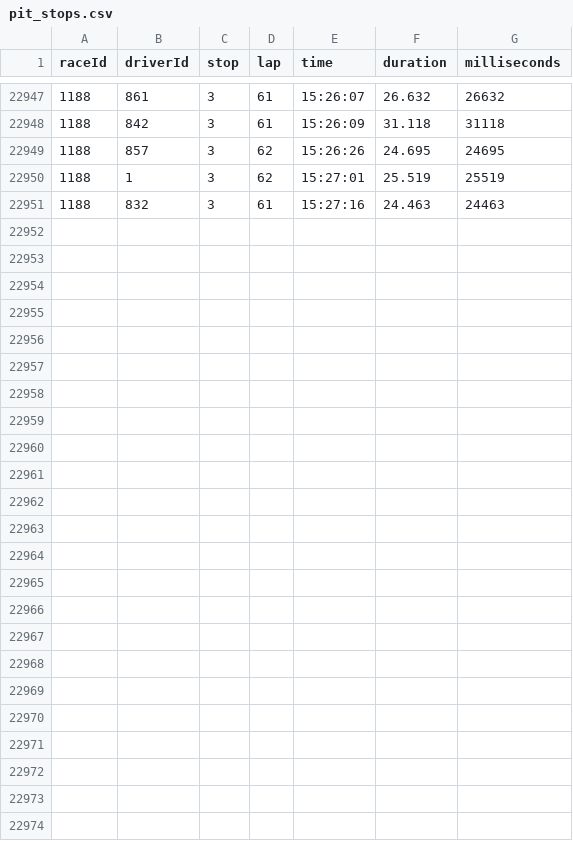
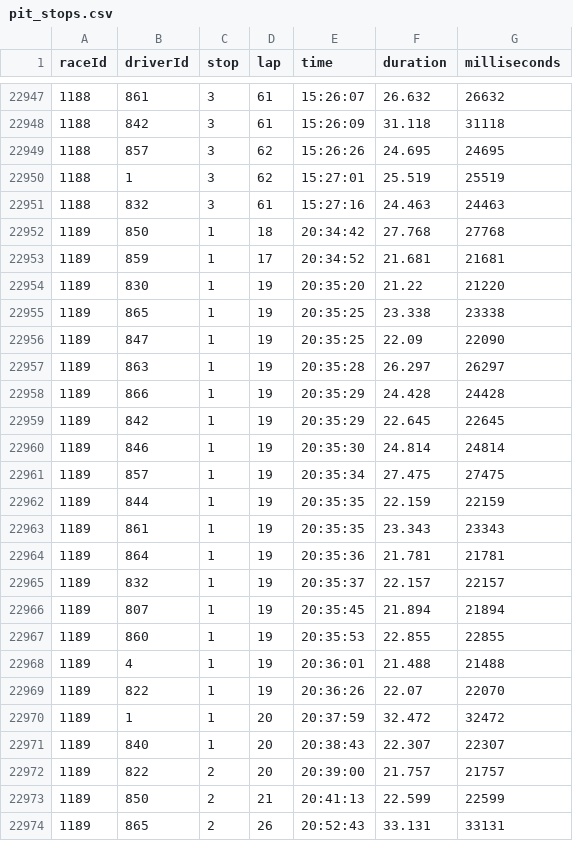
Before and after one commit to munawwar-ahd/motorsport-analysis, a CSV file: pit_stops.csv, drawn as a sheet; only a part is shown, gaps mark what is left out; the diff names each change by its address in the sheet, - before the commit and + after, or states it on an @@ line.

```diff
--- a/pit_stops.csv
+++ b/pit_stops.csv
+row 22952: 1189 | 850 | 1 | 18 | 20:34:42 | 27.768 | 27768
+row 22953: 1189 | 859 | 1 | 17 | 20:34:52 | 21.681 | 21681
+row 22954: 1189 | 830 | 1 | 19 | 20:35:20 | 21.22 | 21220
+row 22955: 1189 | 865 | 1 | 19 | 20:35:25 | 23.338 | 23338
+row 22956: 1189 | 847 | 1 | 19 | 20:35:25 | 22.09 | 22090
+row 22957: 1189 | 863 | 1 | 19 | 20:35:28 | 26.297 | 26297
+row 22958: 1189 | 866 | 1 | 19 | 20:35:29 | 24.428 | 24428
+row 22959: 1189 | 842 | 1 | 19 | 20:35:29 | 22.645 | 22645
+row 22960: 1189 | 846 | 1 | 19 | 20:35:30 | 24.814 | 24814
+row 22961: 1189 | 857 | 1 | 19 | 20:35:34 | 27.475 | 27475
+row 22962: 1189 | 844 | 1 | 19 | 20:35:35 | 22.159 | 22159
+row 22963: 1189 | 861 | 1 | 19 | 20:35:35 | 23.343 | 23343
+row 22964: 1189 | 864 | 1 | 19 | 20:35:36 | 21.781 | 21781
+row 22965: 1189 | 832 | 1 | 19 | 20:35:37 | 22.157 | 22157
+row 22966: 1189 | 807 | 1 | 19 | 20:35:45 | 21.894 | 21894
+row 22967: 1189 | 860 | 1 | 19 | 20:35:53 | 22.855 | 22855
+row 22968: 1189 | 4 | 1 | 19 | 20:36:01 | 21.488 | 21488
+row 22969: 1189 | 822 | 1 | 19 | 20:36:26 | 22.07 | 22070
+row 22970: 1189 | 1 | 1 | 20 | 20:37:59 | 32.472 | 32472
+row 22971: 1189 | 840 | 1 | 20 | 20:38:43 | 22.307 | 22307
+row 22972: 1189 | 822 | 2 | 20 | 20:39:00 | 21.757 | 21757
+row 22973: 1189 | 850 | 2 | 21 | 20:41:13 | 22.599 | 22599
+row 22974: 1189 | 865 | 2 | 26 | 20:52:43 | 33.131 | 33131
```
Also changed, not shown: constructor_results.csv, constructor_standings.csv, 4 other files.
